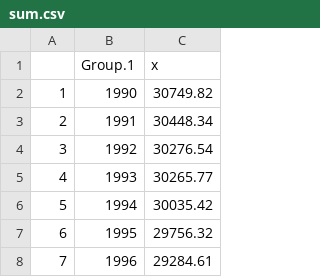
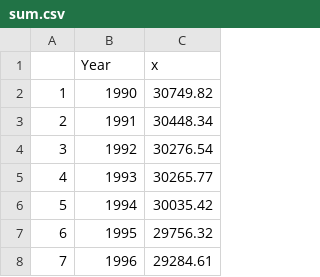
Before and after one commit to khaiyung34/FIT3179Asm, a CSV file: sum.csv, drawn as a sheet; only a part is shown; the diff names each change by its address in the sheet, - before the commit and + after, or states it on an @@ line.

Commit message:
Add files via upload

```diff
--- a/sum.csv
+++ b/sum.csv
-B1: Group.1
+B1: Year
```
